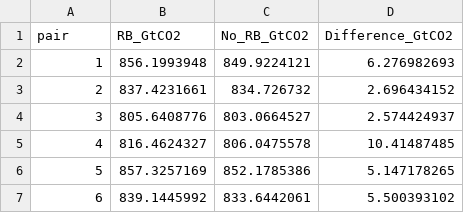
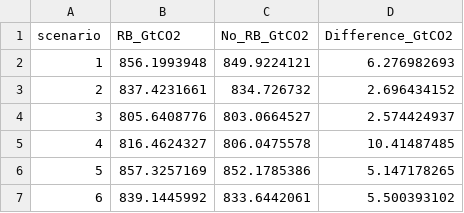
Before and after one commit to ldxib2/rebound_emulation, a CSV file: Emulation/data/simulation_data/cumulative_emissions_clean.csv (was Emulation/data/cumulative_emissions_clean.csv), drawn as a sheet; only a part is shown.

Commit message:
emulator build on new simulation data

```diff
--- a/Emulation/data/cumulative_emissions_clean.csv
+++ b/Emulation/data/simulation_data/cumulative_emissions_clean.csv
@@ -1,2 +1,2 @@
-pair,RB_GtCO2,No_RB_GtCO2,Difference_GtCO2
+scenario,RB_GtCO2,No_RB_GtCO2,Difference_GtCO2
 1,856.1993948,849.9224121,6.276982693
```
Also changed, not shown: 52 other files.
